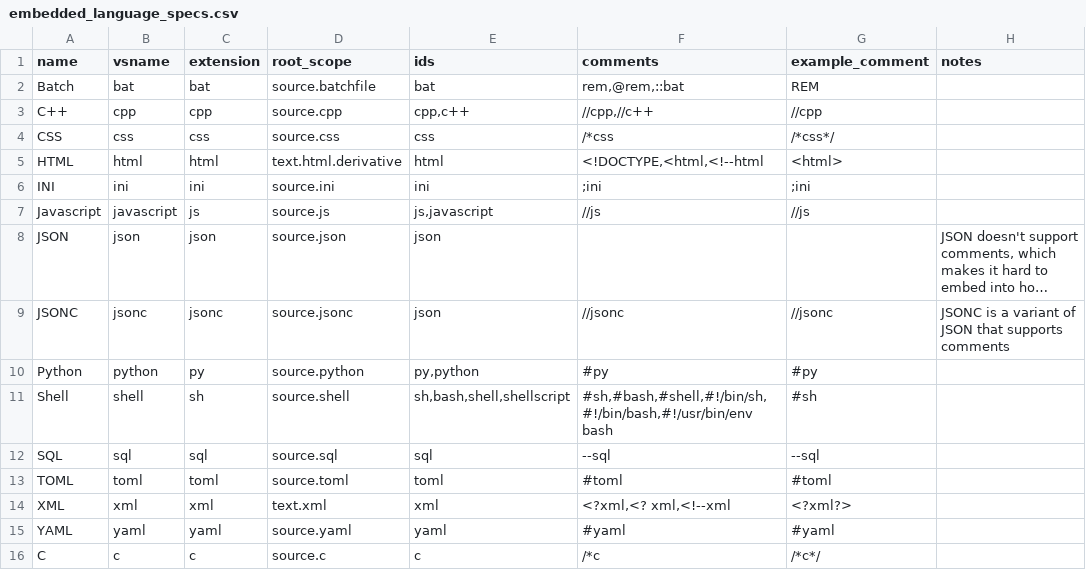
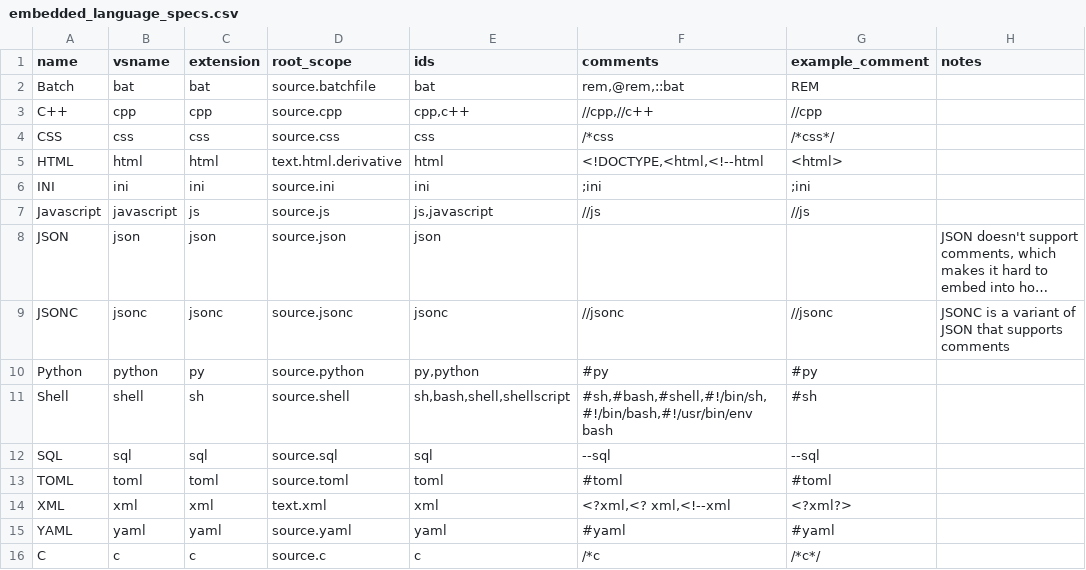
Before and after one commit to ruschaaf/extended-embedded-languages, a CSV file: utilities/embedded_language_specs.csv, drawn as a sheet; long unchanged cells end in …; the diff names each change by its address in the sheet, - before the commit and + after, or states it on an @@ line.

Commit message:
WIP for Javascript as a host language
Also, cleaning up some of the regexps
Using extended form for rexeps to improve readability
Fixed a bug with examples
Added a way to escape special characters within snippets
for the generatred examples
(e.g. javascript needs to escape ` and $ within a text block)

```diff
--- a/utilities/embedded_language_specs.csv
+++ b/utilities/embedded_language_specs.csv
-E9 (ids): json
+E9 (ids): jsonc
```
Also changed, not shown: 10 other files.
